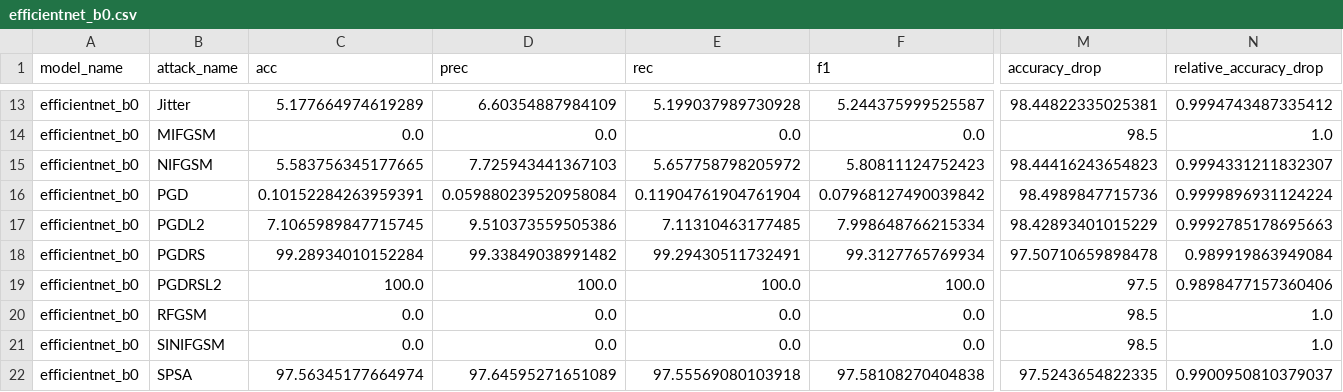
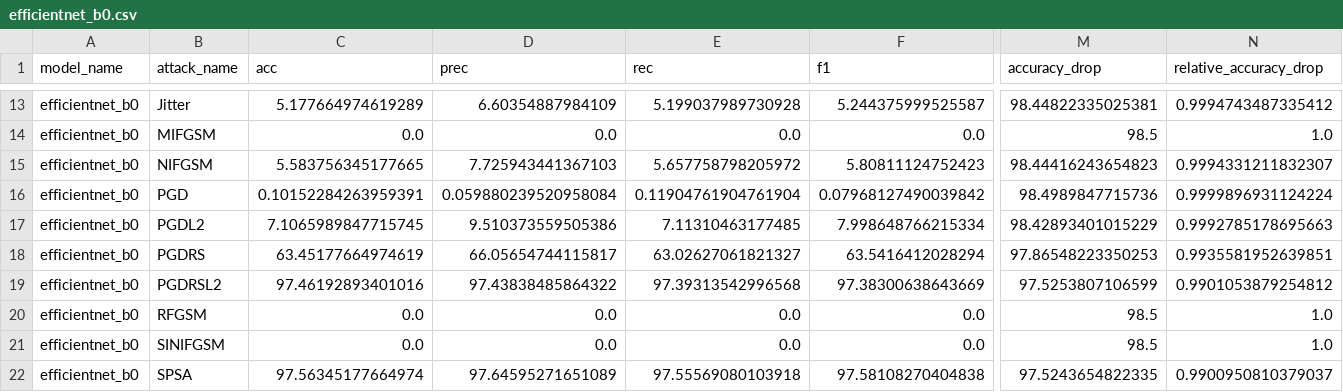
Before and after one commit to BRUT4LxD/sem-vi-code, a CSV file: results/attacks/imagenette_models/efficientnet_b0.csv, drawn as a sheet; only a part is shown, gaps mark what is left out; the diff covers the shown part only; the diff names each change by its address in the sheet, - before the commit and + after, or states it on an @@ line.

```diff
--- a/results/attacks/imagenette_models/efficientnet_b0.csv
+++ b/results/attacks/imagenette_models/efficientnet_b0.csv
-C18 (acc): 99.28934010152284
+C18 (acc): 63.45177664974619
-D18 (prec): 99.33849038991482
+D18 (prec): 66.05654744115817
-E18 (rec): 99.29430511732491
+E18 (rec): 63.02627061821327
-F18 (f1): 99.3127765769934
+F18 (f1): 63.5416412028294
-M18 (accuracy_drop): 97.50710659898478
+M18 (accuracy_drop): 97.86548223350253
-N18 (relative_accuracy_drop): 0.989919863949084
+N18 (relative_accuracy_drop): 0.9935581952639851
-C19 (acc): 100.0
+C19 (acc): 97.46192893401016
-D19 (prec): 100.0
+D19 (prec): 97.43838485864322
-E19 (rec): 100.0
+E19 (rec): 97.39313542996568
-F19 (f1): 100.0
+F19 (f1): 97.38300638643669
-M19 (accuracy_drop): 97.5
+M19 (accuracy_drop): 97.5253807106599
-N19 (relative_accuracy_drop): 0.9898477157360406
+N19 (relative_accuracy_drop): 0.9901053879254812
```
Also changed, not shown: 4 edited cells elsewhere in this file, results/attacks/imagenette_models/densenet121.csv, results/attacks/imagenette_models/mobilenet_v2.csv, 13 other files.
